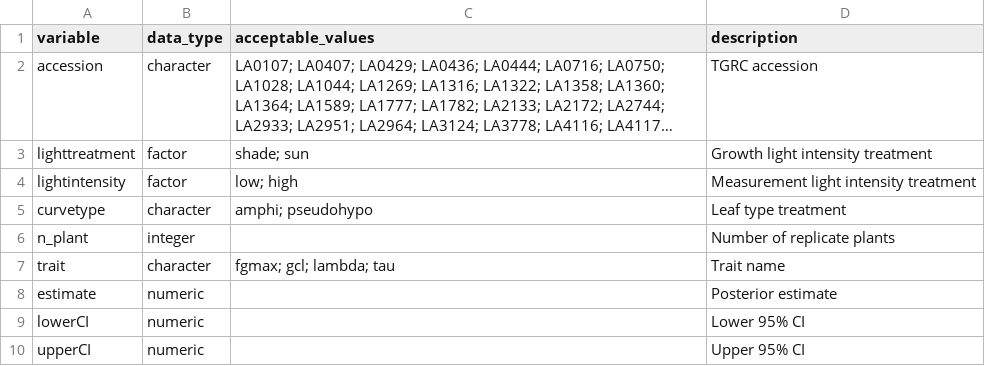
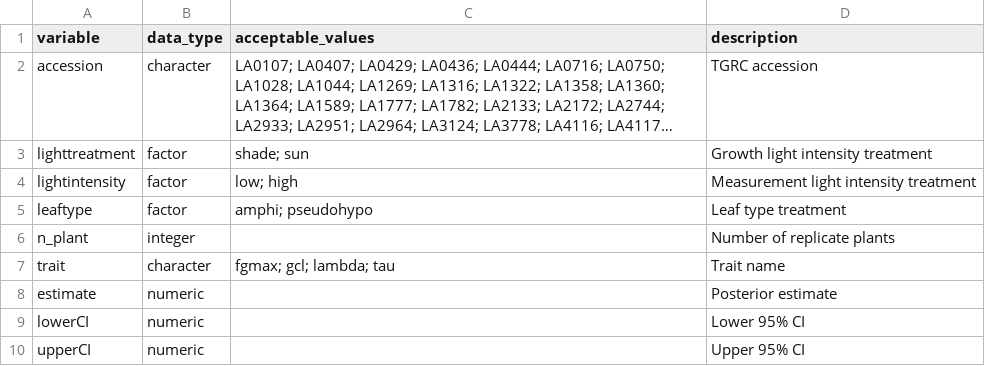
Before and after one commit to cdmuir/solanum-kinetics1, a CSV file: tables/tbl-estimates-accession-dictionary.csv, drawn as a sheet; long unchanged cells end in ….

```diff
--- a/tables/tbl-estimates-accession-dictionary.csv
+++ b/tables/tbl-estimates-accession-dictionary.csv
@@ -4,3 +4,3 @@ lighttreatment,factor,shade; sun,Growth light intensity treatment
 lightintensity,factor,low; high,Measurement light intensity treatment
-curvetype,character,amphi; pseudohypo,Leaf type treatment
+leaftype,factor,amphi; pseudohypo,Leaf type treatment
 n_plant,integer,,Number of replicate plants
```
Also changed, not shown: tables/tbl-estimates-accession.csv, tables/tbl-estimates-curve.csv, 24 other files.
